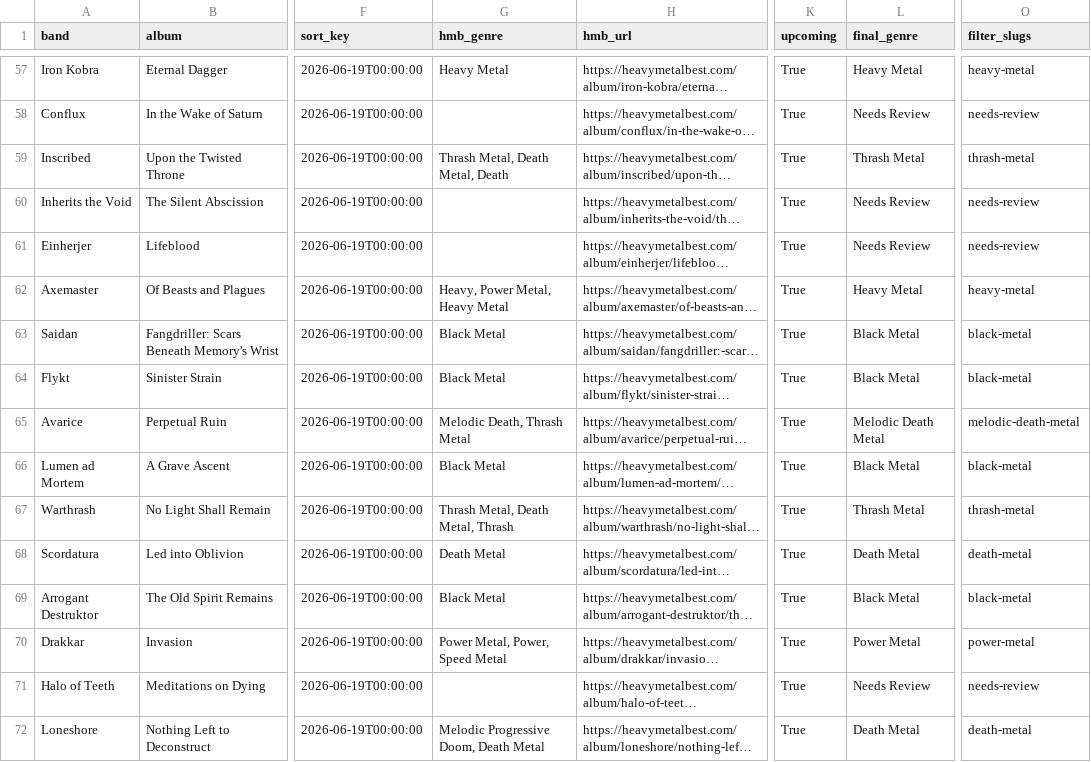
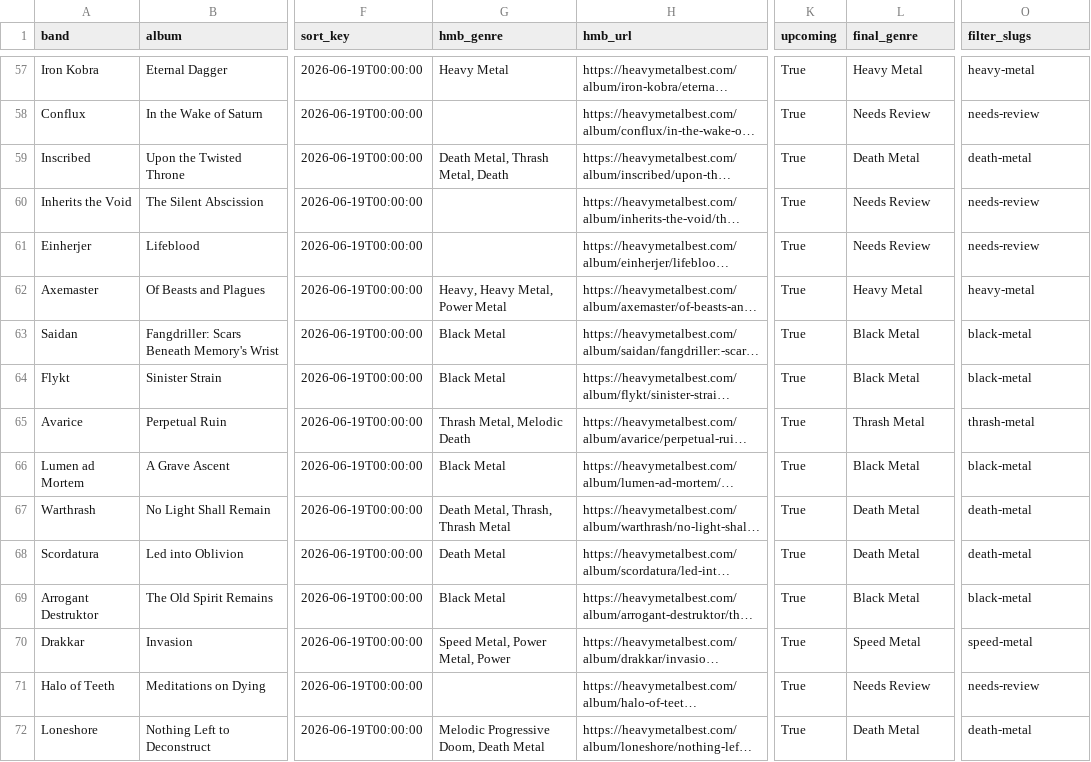
Before and after one commit to haukster1982/releases, a CSV file: data/hmb_with_genres.csv, drawn as a sheet; only a part is shown, gaps mark what is left out; long unchanged cells end in …; the diff covers the shown part only; the diff names each change by its address in the sheet, - before the commit and + after, or states it on an @@ line.

Commit message:
Auto: oppdater album og sjanger 2026-06-22

```diff
--- a/data/hmb_with_genres.csv
+++ b/data/hmb_with_genres.csv
-G59 (hmb_genre): Thrash Metal, Death Metal, Death
+G59 (hmb_genre): Death Metal, Thrash Metal, Death
-L59 (final_genre): Thrash Metal
+L59 (final_genre): Death Metal
-O59 (filter_slugs): thrash-metal
+O59 (filter_slugs): death-metal
-G62 (hmb_genre): Heavy, Power Metal, Heavy Metal
+G62 (hmb_genre): Heavy, Heavy Metal, Power Metal
-G65 (hmb_genre): Melodic Death, Thrash Metal
+G65 (hmb_genre): Thrash Metal, Melodic Death
-L65 (final_genre): Melodic Death Metal
+L65 (final_genre): Thrash Metal
-O65 (filter_slugs): melodic-death-metal
+O65 (filter_slugs): thrash-metal
-G67 (hmb_genre): Thrash Metal, Death Metal, Thrash
+G67 (hmb_genre): Death Metal, Thrash, Thrash Metal
-L67 (final_genre): Thrash Metal
+L67 (final_genre): Death Metal
-O67 (filter_slugs): thrash-metal
+O67 (filter_slugs): death-metal
-G70 (hmb_genre): Power Metal, Power, Speed Metal
+G70 (hmb_genre): Speed Metal, Power Metal, Power
-L70 (final_genre): Power Metal
+L70 (final_genre): Speed Metal
-O70 (filter_slugs): power-metal
+O70 (filter_slugs): speed-metal
```
Also changed, not shown: 74 edited cells elsewhere in this file, data/hmb_export.csv, 1 other file.
